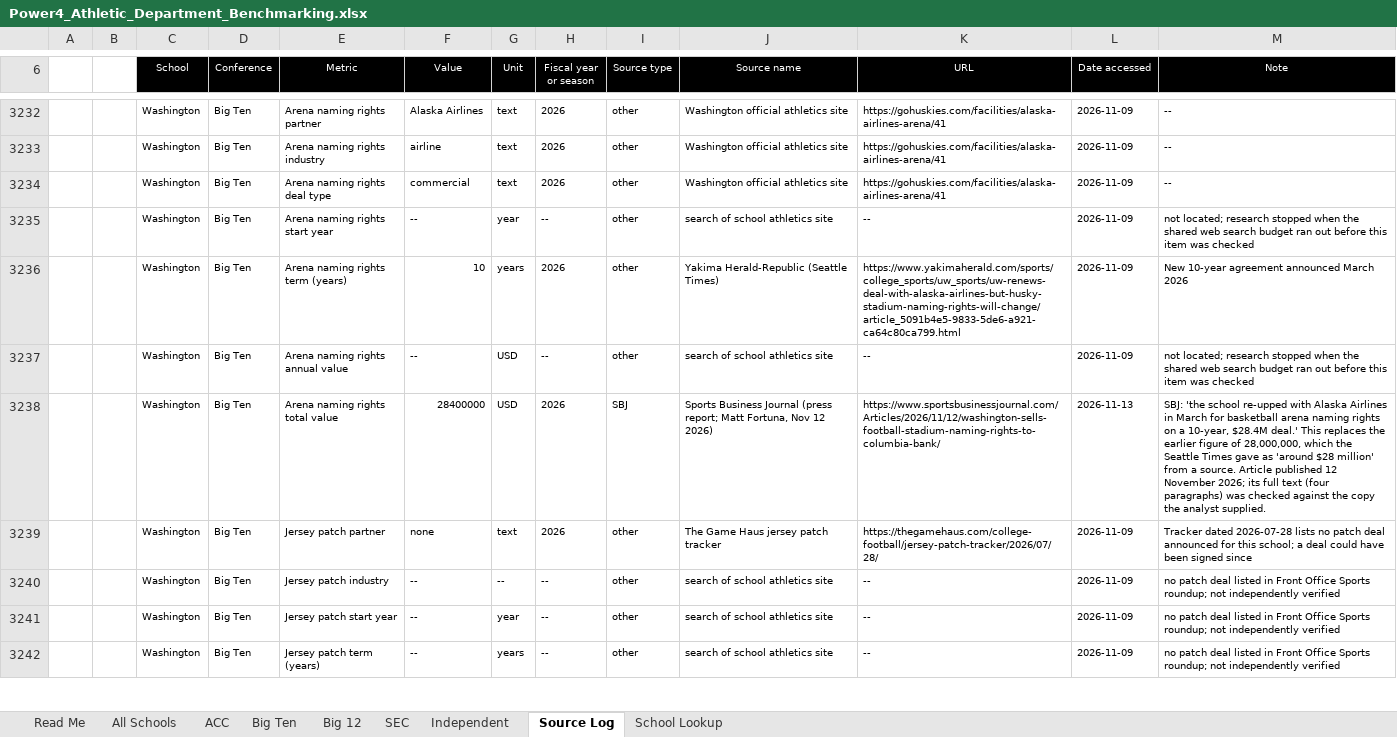
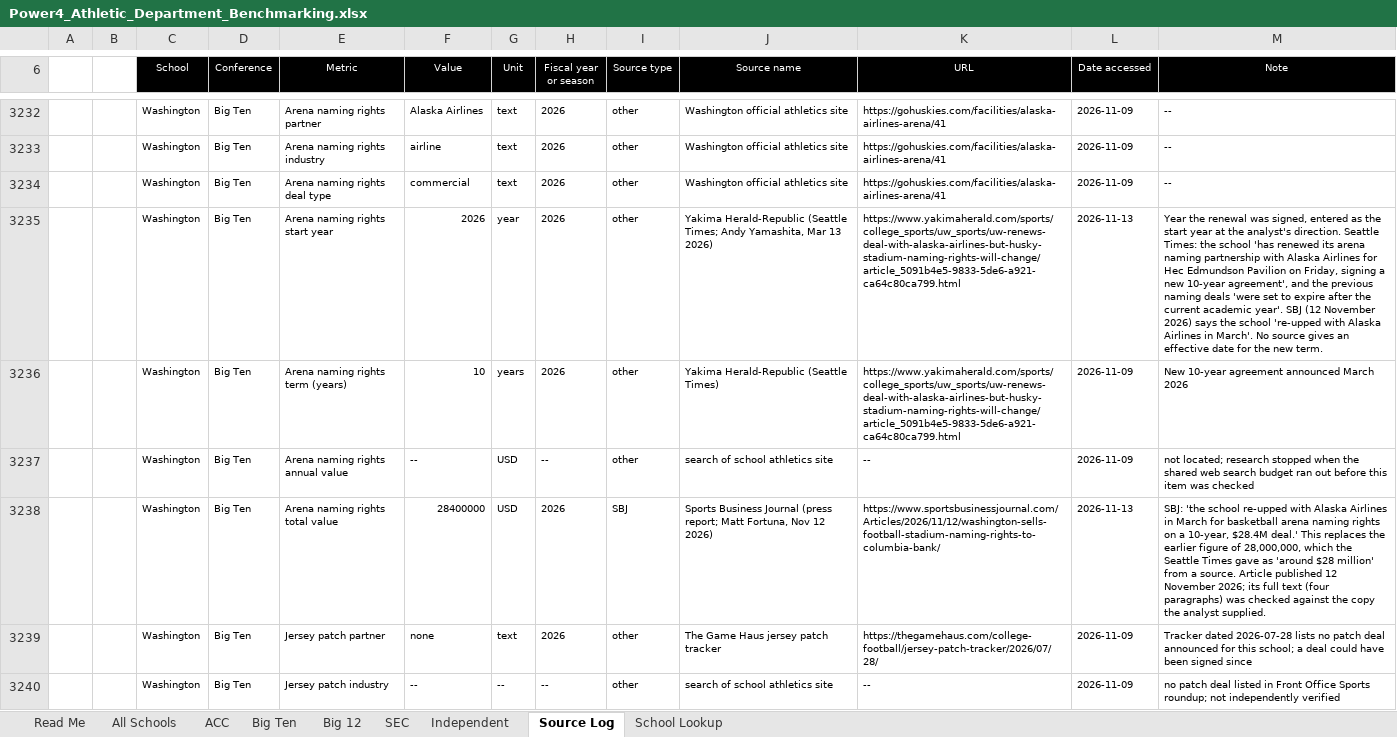
Before and after one commit to wondimagegndawit/sportsnews, an Excel workbook: benchmarking/Power4_Athletic_Department_Benchmarking.xlsx, sheet Source Log, drawn as a sheet; only a part is shown, gaps mark what is left out; the shorter side is filled out with more unchanged rows; values as stored, in another font and other column widths than the file's, no borders; the diff names each change by its address in the sheet, - before the commit and + after, or states it on an @@ line.

```diff
--- a/benchmarking/Power4_Athletic_Department_Benchmarking.xlsx (sheet Source Log)
+++ b/benchmarking/Power4_Athletic_Department_Benchmarking.xlsx (sheet Source Log)
-F3235 (Value): --
+F3235 (Value): 2026
-H3235 (Fiscal year or season): --
+H3235 (Fiscal year or season): 2026
-J3235 (Source name): search of school athletics site
+J3235 (Source name): Yakima Herald-Republic (Seattle Times; Andy Yamashita, Mar 13 2026)
-K3235 (URL): --
+K3235 (URL): https://www.yakimaherald.com/sports/college_sports/uw_sports/uw-renews-deal-with-alaska-airlines-but-husky-stadium-naming-rights-will-change/article_5091b4e5-9833-5de6-a921-ca64c80ca799.html
-L3235 (Date accessed): 2026-11-09
+L3235 (Date accessed): 2026-11-13
-M3235 (Note): not located; research stopped when the shared web search budget ran out before this item was checked
+M3235 (Note): Year the renewal was signed, entered as the start year at the analyst's direction. Seattle Times: the school 'has renewed its arena naming partnership with Alaska Airlines for Hec Edmundson Pavilion on Friday, signing a new 10-year agreement', and the previous naming deals 'were set to expire after the current academic year'. SBJ (12 November 2026) says the school 're-upped with Alaska Airlines in March'. No source gives an effective date for the new term.
```
Also changed, not shown: sheet Big Ten, sheet All Schools, 3 other files.
